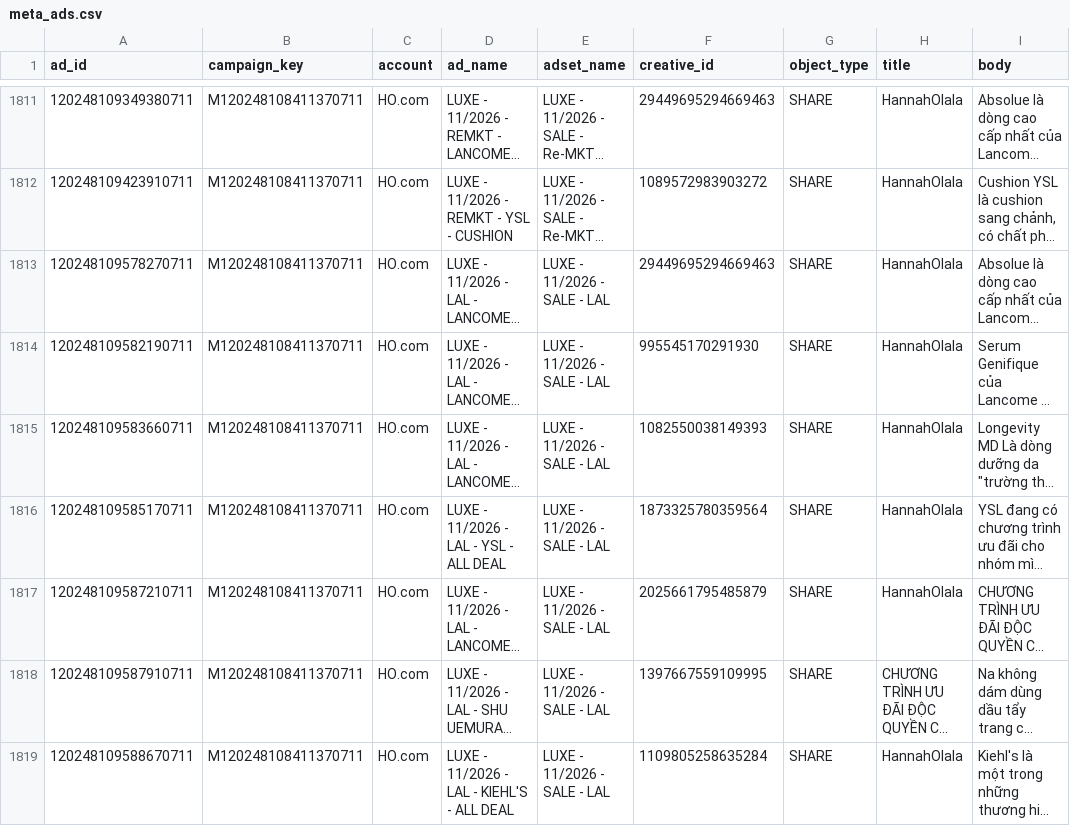
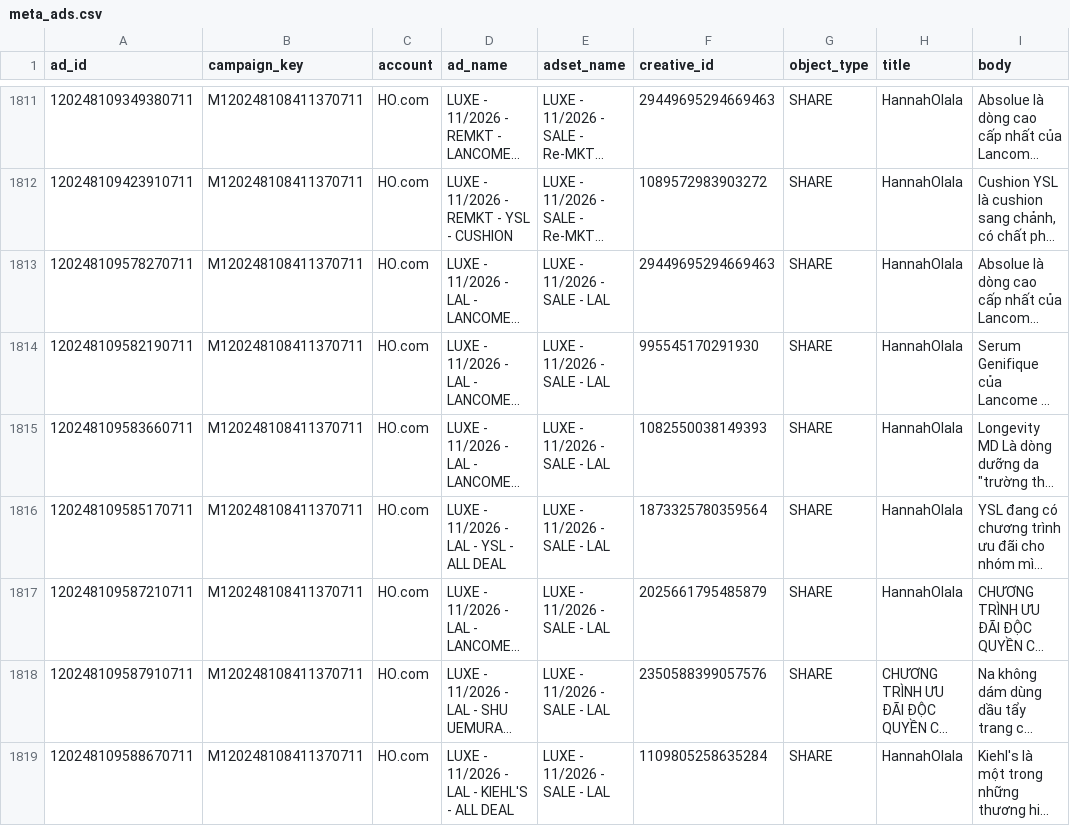
Before and after one commit to vynguyen-HO/ezs-dashboard, a CSV file: media/data/meta_ads.csv, drawn as a sheet; only a part is shown, gaps mark what is left out; long unchanged cells end in …; the diff covers the shown part only; the diff names each change by its address in the sheet, - before the commit and + after, or states it on an @@ line.

```diff
--- a/media/data/meta_ads.csv
+++ b/media/data/meta_ads.csv
-F1818 (creative_id): 1397667559109995
+F1818 (creative_id): 2350588399057576
```
Also changed, not shown: 1 added row and 5 edited cells elsewhere in this file, media/data/campaign_daily.csv, media/data/tiktok_live_daily.csv, 11 other files.
